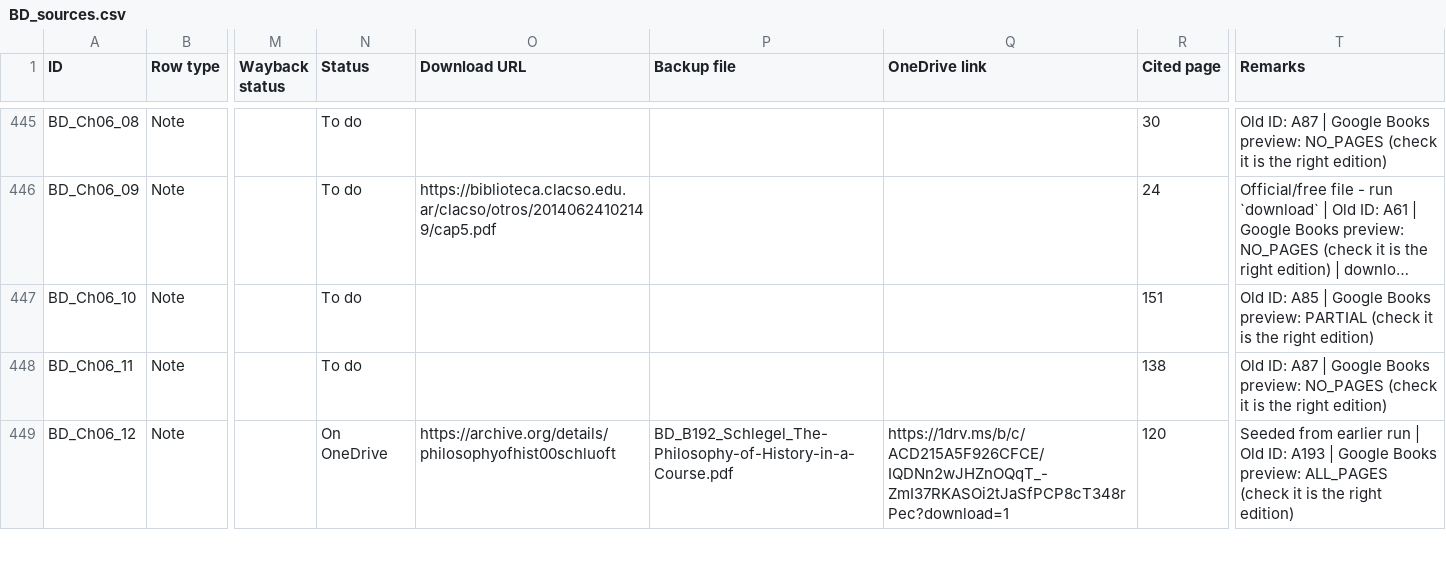
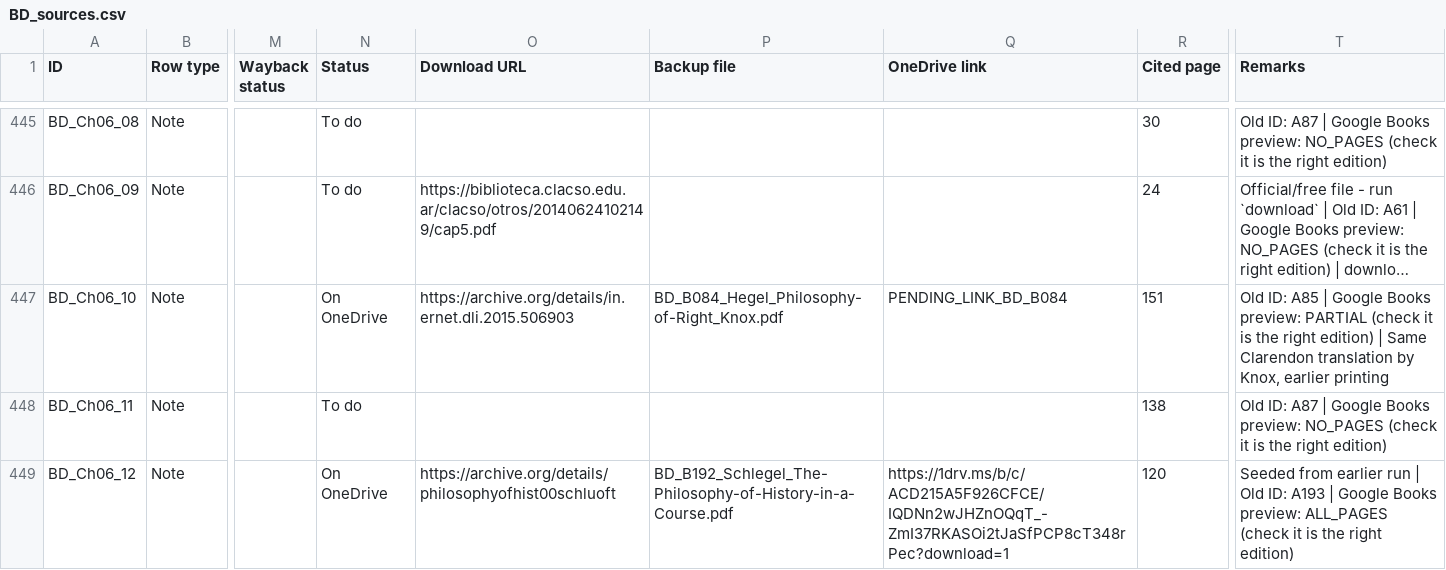
Before and after one commit to ankita-jagdeep123/if-books-backup, a CSV file: books/BD/BD_sources.csv, drawn as a sheet; only a part is shown, gaps mark what is left out; long unchanged cells end in …; the diff names each change by its address in the sheet, - before the commit and + after, or states it on an @@ line.

Commit message:
BD prep round 13: Hegel BD_B084 (Ch06_10) saved copy = extract of Knox, Philosophy of Right (Clarendon scan; title+imprint+pp.145-157; s.248 on p.151) with remark 'Same Clarendon translation by Knox, earlier printing'; no Amazon button. Link pending: expect 146 saved + 165 buy-only = 311 of 316

```diff
--- a/books/BD/BD_sources.csv
+++ b/books/BD/BD_sources.csv
-N447 (Status): To do
+N447 (Status): On OneDrive
-O447 (Download URL): (empty)
+O447 (Download URL): https://archive.org/details/in.ernet.dli.2015.506903
-P447 (Backup file): (empty)
+P447 (Backup file): BD_B084_Hegel_Philosophy-of-Right_Knox.pdf
-Q447 (OneDrive link): (empty)
+Q447 (OneDrive link): PENDING_LINK_BD_B084
-T447 (Remarks): …right edition)
+T447 (Remarks): …right edition) | Same Clarendon translation by Knox, earlier printing
```
Also changed, not shown: 1 other file.
